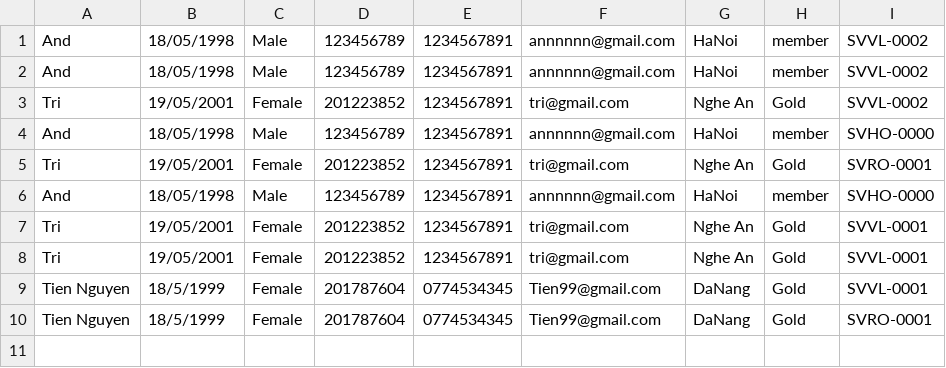
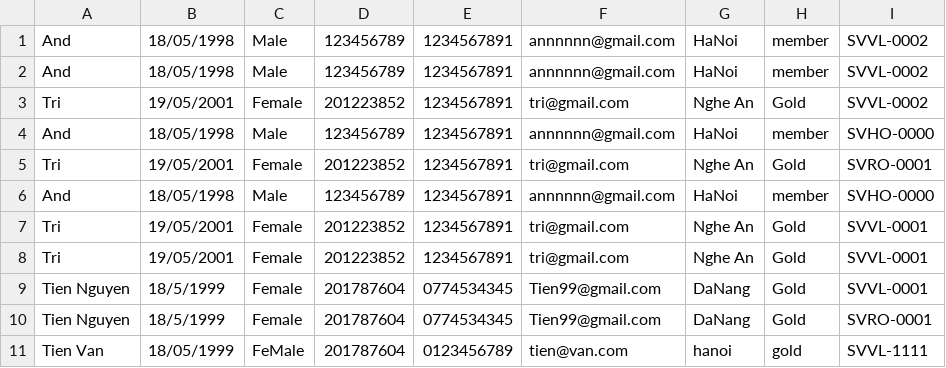
Before and after one commit to NguyenVanTien99/A0920I1-NguyenVanTien, a CSV file: CasestudyModule2/out/production/CasestudyModule2/data/booking.csv, drawn as a sheet; the diff names each change by its address in the sheet, - before the commit and + after, or states it on an @@ line.

```diff
--- a/CasestudyModule2/out/production/CasestudyModule2/data/booking.csv
+++ b/CasestudyModule2/out/production/CasestudyModule2/data/booking.csv
+row 11: Tien Van | 18/05/1999 | FeMale | 201787604 | 0123456789 | tien@van.com | hanoi | gold | SVVL-1111
```
Also changed, not shown: CasestudyModule2/out/production/CasestudyModule2/data/customer.csv, CasestudyModule2/out/production/CasestudyModule2/data/employee.csv, 10 other files.
